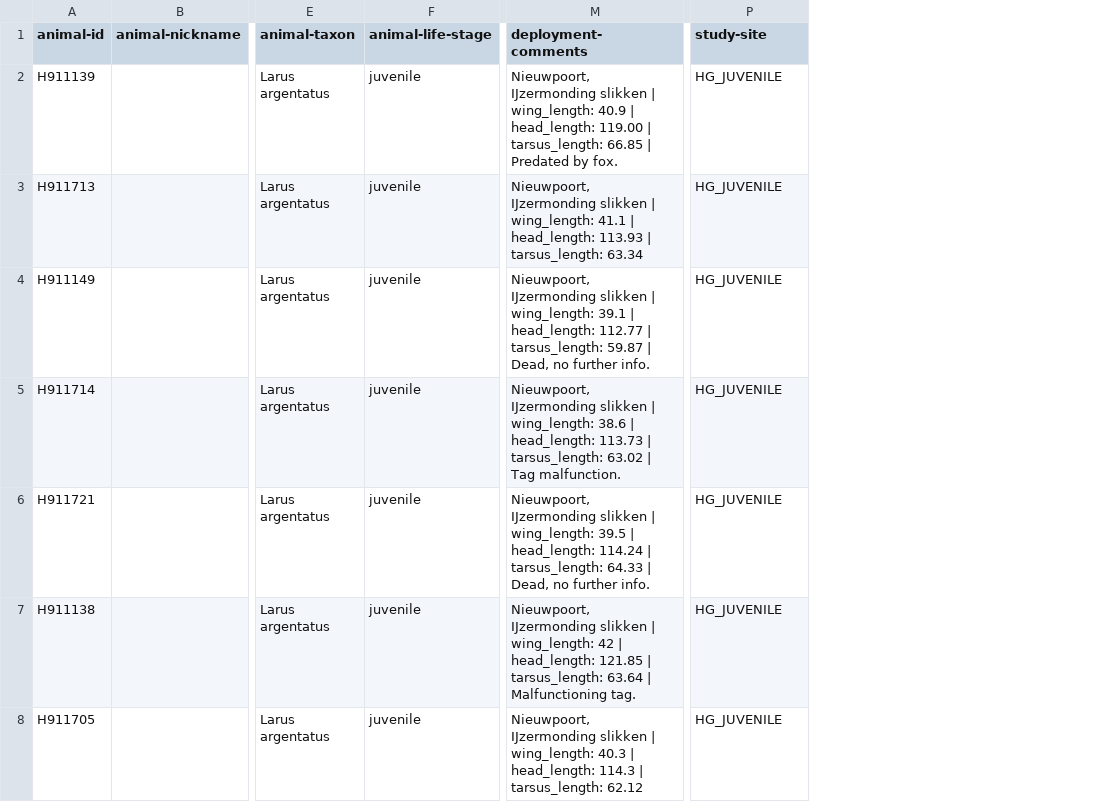
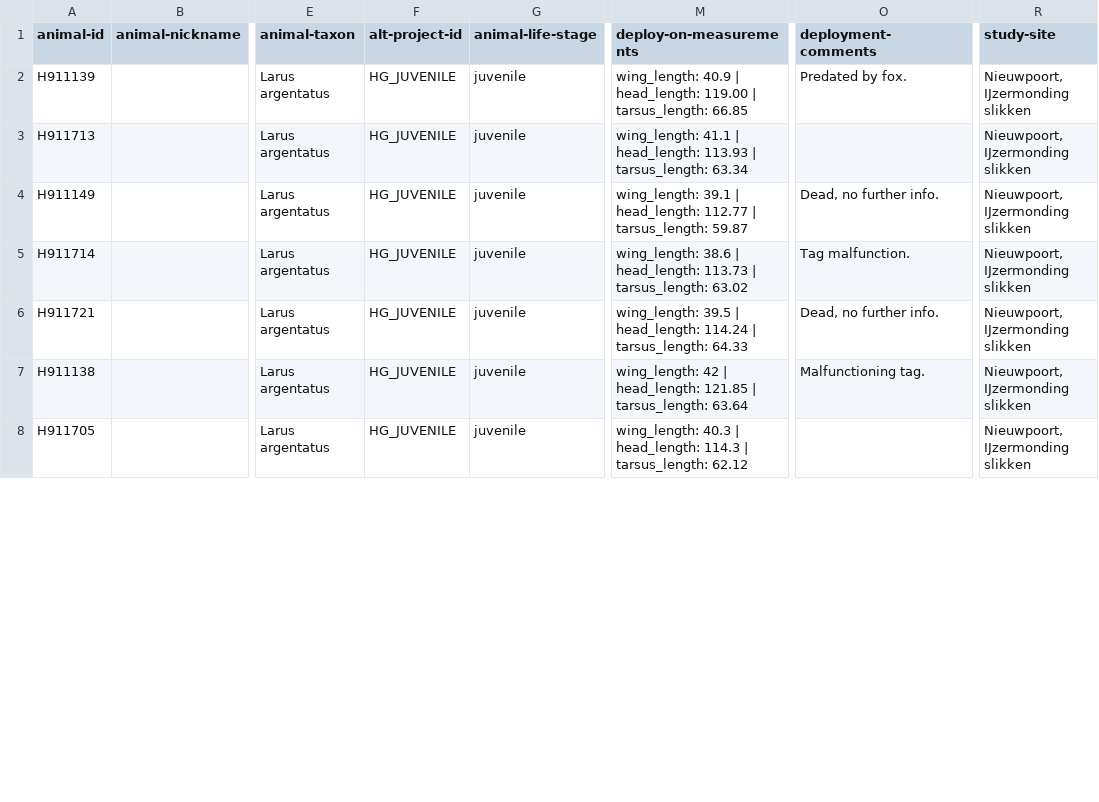
Before and after one commit to inbo/bird-tracking, a CSV file: data/processed/HG_JUVENILE/movebank_ref_data.csv, drawn as a sheet; only a part is shown, gaps mark what is left out; addresses are those after the commit; the diff covers the shown part only; the diff names each change by its address in the sheet, - before the commit and + after, or states it on an @@ line.

Commit message:
Map alt-project-id, deploy-on-measurement and study-site for Interrex
Also remove comments regarding unused Movebank terms (except those used by UvA-BiTS)

```diff
--- a/data/processed/HG_JUVENILE/movebank_ref_data.csv
+++ b/data/processed/HG_JUVENILE/movebank_ref_data.csv
+column F (alt-project-id), rows 2-8: all HG_JUVENILE
+column M (deploy-on-measurements), rows 2-8: wing_length: 40.9 | head_length: 119.00 | tarsus_length: 66.85 | wing_length: 41.1 | head_length: 113.93 | tarsus_length: 63.34 | wing_length: 39.1 | head_length: 112.77 | tarsus_length: 59.87 | wing_length: 38.6 | head_length: 113.73 | tarsus_length: 63.02 | wing_length: 39.5 | head_length: 114.24 | tarsus_length: 64.33 | wing_length: 42 | head_length: 121.85 | tarsus_length: 63.64 | wing_length: 40.3 | head_length: 114.3 | tarsus_length: 62.12
-O2 (deployment-comments): Nieuwpoort, IJzermonding slikken | wing_length: 40.9 | head_length: 119.00 | tarsus_length: 66.85 | Predated by…
+O2 (deployment-comments): Predated by…
-R2:R8 (study-site): HG_JUVENILE
+R2:R8 (study-site): Nieuwpoort, IJzermonding slikken
-O3 (deployment-comments): Nieuwpoort, IJzermonding slikken | wing_length: 41.1 | head_length: 113.93 | tarsus_length: 63.34
+O3 (deployment-comments): (empty)
-O4 (deployment-comments): Nieuwpoort, IJzermonding slikken | wing_length: 39.1 | head_length: 112.77 | tarsus_length: 59.87 | Dead, no…
+O4 (deployment-comments): Dead, no…
-O5 (deployment-comments): Nieuwpoort, IJzermonding slikken | wing_length: 38.6 | head_length: 113.73 | tarsus_length: 63.02 | Tag malfunction.
+O5 (deployment-comments): Tag malfunction.
-O6 (deployment-comments): Nieuwpoort, IJzermonding slikken | wing_length: 39.5 | head_length: 114.24 | tarsus_length: 64.33 | Dead, no…
+O6 (deployment-comments): Dead, no…
-O7 (deployment-comments): Nieuwpoort, IJzermonding slikken | wing_length: 42 | head_length: 121.85 | tarsus_length: 63.64 | Malfunctioning tag.
+O7 (deployment-comments): Malfunctioning tag.
-O8 (deployment-comments): Nieuwpoort, IJzermonding slikken | wing_length: 40.3 | head_length: 114.3 | tarsus_length: 62.12
+O8 (deployment-comments): (empty)
```
Also changed, not shown: 106 edited cells elsewhere in this file, 1 other file.
